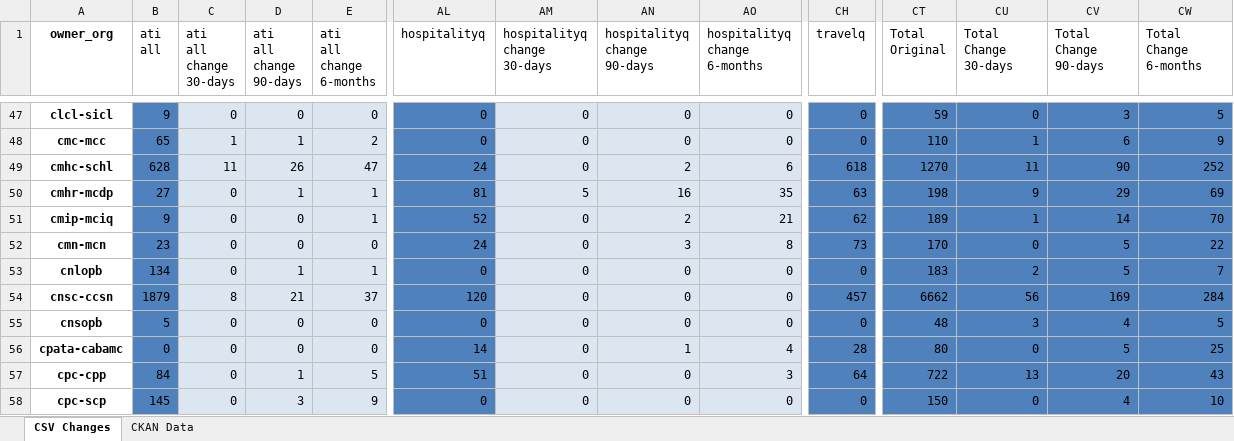
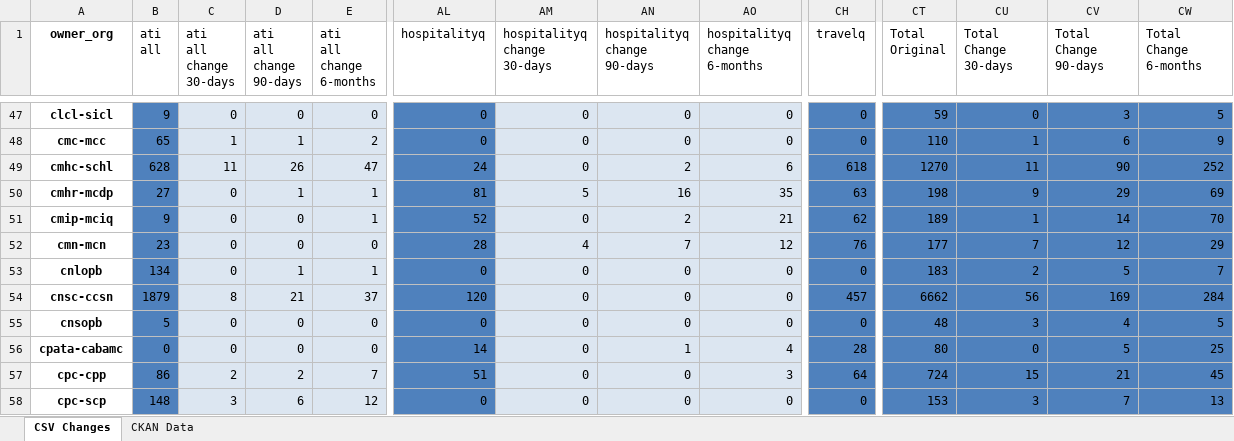
Before and after one commit to PatLittle/analytics-corporate-reporting, an Excel workbook: PD_CHANGES_RPT/PD_Activity.xlsx, sheet CSV Changes, drawn as a sheet; only a part is shown, gaps mark what is left out; values as stored, in another font and other column widths than the file's, no borders; the diff covers the shown part only; the diff names each change by its address in the sheet, - before the commit and + after, or states it on an @@ line.

```diff
--- a/PD_CHANGES_RPT/PD_Activity.xlsx (sheet CSV Changes)
+++ b/PD_CHANGES_RPT/PD_Activity.xlsx (sheet CSV Changes)
-AL52 (hospitalityq): 24
+AL52 (hospitalityq): 28
-AM52 (hospitalityq change 30-days): 0
+AM52 (hospitalityq change 30-days): 4
-AN52 (hospitalityq change 90-days): 3
+AN52 (hospitalityq change 90-days): 7
-AO52 (hospitalityq change 6-months): 8
+AO52 (hospitalityq change 6-months): 12
-CH52 (travelq): 73
+CH52 (travelq): 76
-CT52 (Total Original): 170
+CT52 (Total Original): 177
-CU52 (Total Change 30-days): 0
+CU52 (Total Change 30-days): 7
-CV52 (Total Change 90-days): 5
+CV52 (Total Change 90-days): 12
-CW52 (Total Change 6-months): 22
+CW52 (Total Change 6-months): 29
-B57 (ati all): 84
+B57 (ati all): 86
-C57 (ati all change 30-days): 0
+C57 (ati all change 30-days): 2
-D57 (ati all change 90-days): 1
+D57 (ati all change 90-days): 2
-E57 (ati all change 6-months): 5
+E57 (ati all change 6-months): 7
-CT57 (Total Original): 722
+CT57 (Total Original): 724
-CU57 (Total Change 30-days): 13
+CU57 (Total Change 30-days): 15
-CV57 (Total Change 90-days): 20
+CV57 (Total Change 90-days): 21
-CW57 (Total Change 6-months): 43
+CW57 (Total Change 6-months): 45
-B58 (ati all): 145
+B58 (ati all): 148
-C58 (ati all change 30-days): 0
+C58 (ati all change 30-days): 3
-D58 (ati all change 90-days): 3
+D58 (ati all change 90-days): 6
-E58 (ati all change 6-months): 9
+E58 (ati all change 6-months): 12
-CT58 (Total Original): 150
+CT58 (Total Original): 153
-CU58 (Total Change 30-days): 0
+CU58 (Total Change 30-days): 3
-CV58 (Total Change 90-days): 4
+CV58 (Total Change 90-days): 7
-CW58 (Total Change 6-months): 10
+CW58 (Total Change 6-months): 13
```
Also changed, not shown: 791 edited cells elsewhere in this sheet, sheet CKAN Data, 2 other files.
